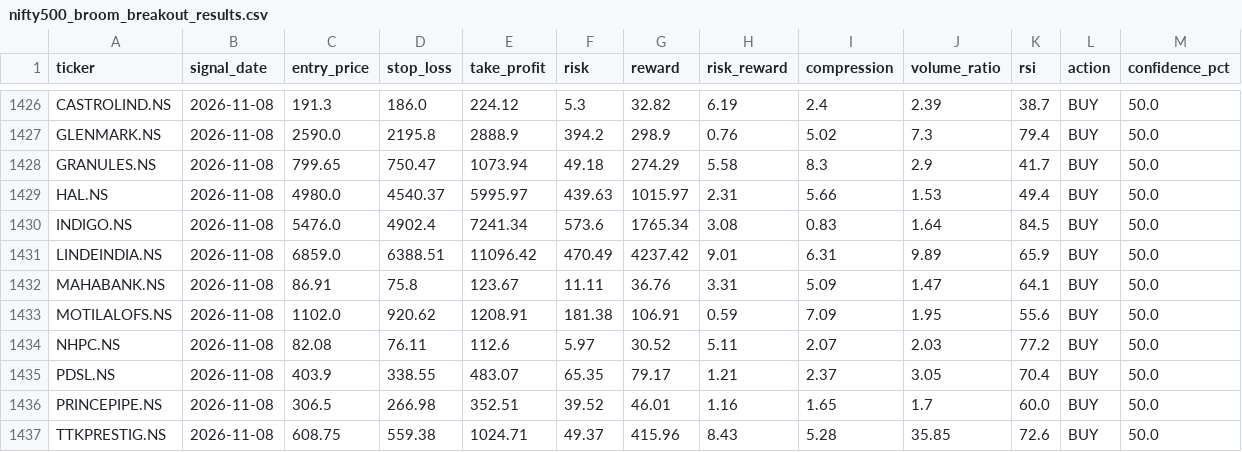
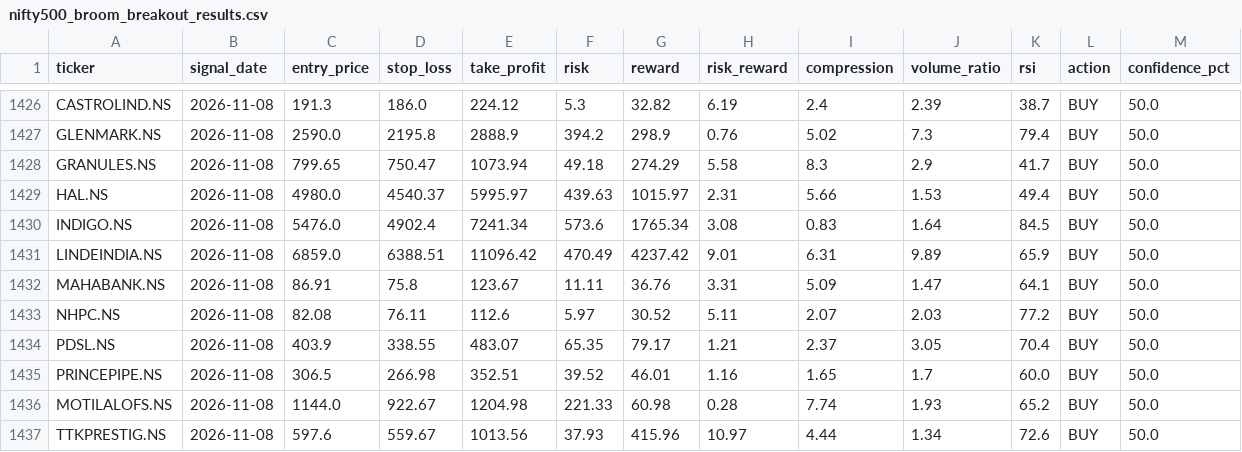
Before and after one commit to kira-stockmarket/ema-backtest, a CSV file: nifty500_broom_breakout_results.csv, drawn as a sheet; only a part is shown, gaps mark what is left out.

```diff
--- a/nifty500_broom_breakout_results.csv
+++ b/nifty500_broom_breakout_results.csv
@@ -1432,3 +1432,2 @@ LINDEINDIA.NS,2026-11-08,6859.0,6388.51,11096.42,470.49,4237.42,9.01,6.31,9.89,6
 MAHABANK.NS,2026-11-08,86.91,75.8,123.67,11.11,36.76,3.31,5.09,1.47,64.1,BUY,50.0
-MOTILALOFS.NS,2026-11-08,1102.0,920.62,1208.91,181.38,106.91,0.59,7.09,1.95,55.6,BUY,50.0
 NHPC.NS,2026-11-08,82.08,76.11,112.6,5.97,30.52,5.11,2.07,2.03,77.2,BUY,50.0
@@ -1436,2 +1435,3 @@ PDSL.NS,2026-11-08,403.9,338.55,483.07,65.35,79.17,1.21,2.37,3.05,70.4,BUY,50.0
 PRINCEPIPE.NS,2026-11-08,306.5,266.98,352.51,39.52,46.01,1.16,1.65,1.7,60.0,BUY,50.0
-TTKPRESTIG.NS,2026-11-08,608.75,559.38,1024.71,49.37,415.96,8.43,5.28,35.85,72.6,BUY,50.0
+MOTILALOFS.NS,2026-11-08,1144.0,922.67,1204.98,221.33,60.98,0.28,7.74,1.93,65.2,BUY,50.0
+TTKPRESTIG.NS,2026-11-08,597.6,559.67,1013.56,37.93,415.96,10.97,4.44,1.34,72.6,BUY,50.0
```
Also changed, not shown: paper_trade_history.csv, 2 other files.
